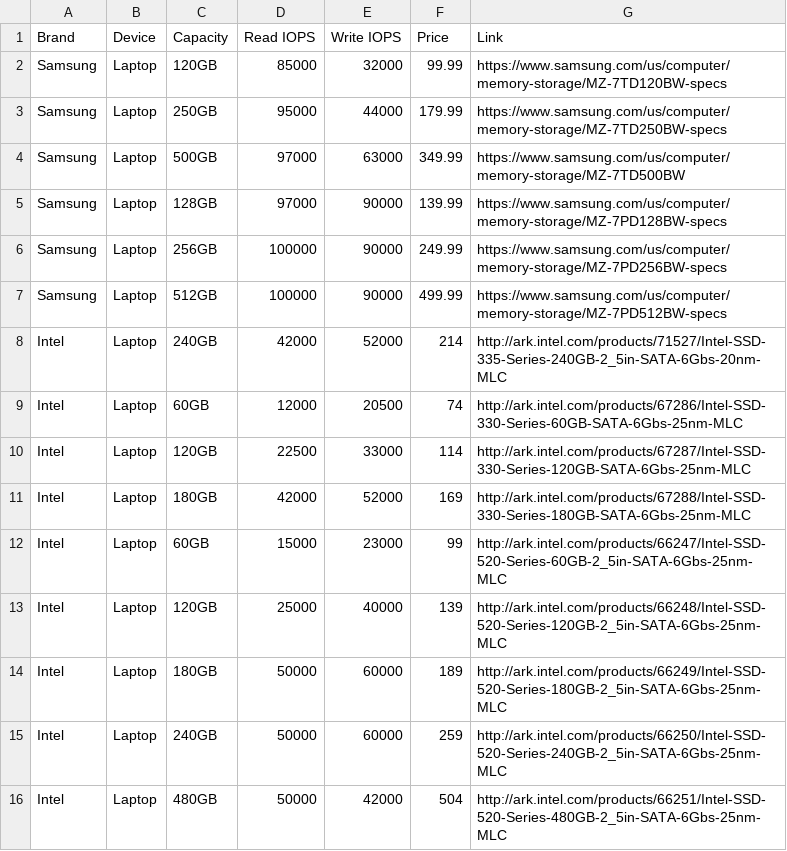
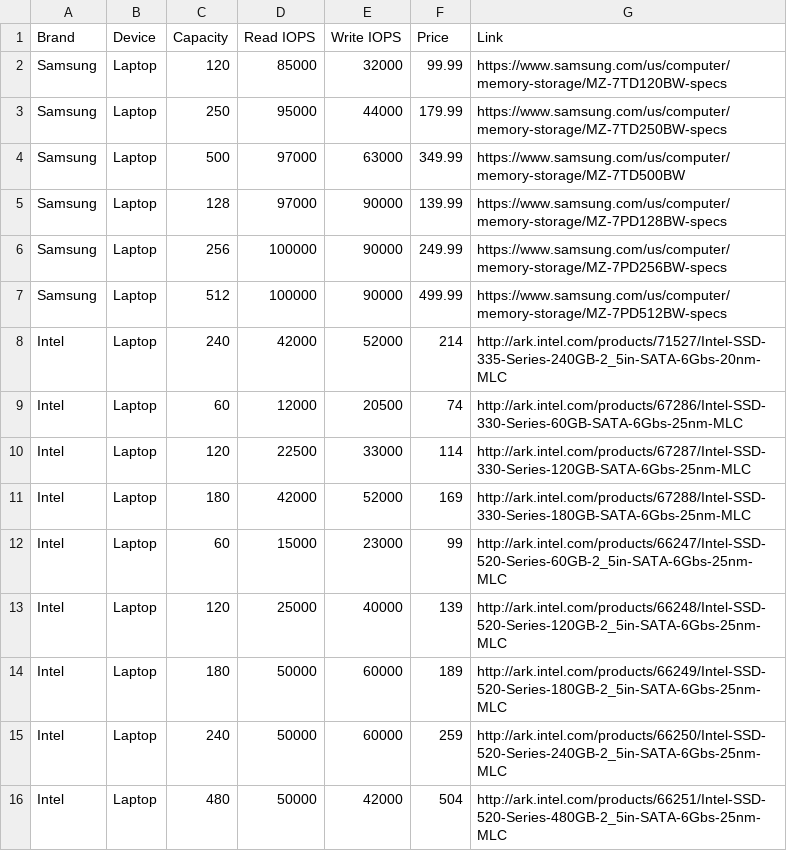
Before and after one commit to apasricha/kVMTrace-utils, a CSV file: database/SSD.csv, drawn as a sheet.

Commit message:
Update SSD.csv

```diff
--- a/database/SSD.csv
+++ b/database/SSD.csv
@@ -1,16 +1,16 @@
 Brand,Device,Capacity,Read IOPS,Write IOPS,Price,Link,
-Samsung,Laptop,120GB,85000,32000,99.99,https://www.samsung.com/us/computer/memory-storage/MZ-7TD120BW-specs,
-Samsung,Laptop,250GB,95000,44000,179.99,https://www.samsung.com/us/computer/memory-storage/MZ-7TD250BW-specs,
-Samsung,Laptop,500GB,97000,63000,349.99,https://www.samsung.com/us/computer/memory-storage/MZ-7TD500BW,
-Samsung,Laptop,128GB,97000,90000,139.99,https://www.samsung.com/us/computer/memory-storage/MZ-7PD128BW-specs,
-Samsung,Laptop,256GB,100000,90000,249.99,https://www.samsung.com/us/computer/memory-storage/MZ-7PD256BW-specs,
-Samsung,Laptop,512GB,100000,90000,499.99,https://www.samsung.com/us/computer/memory-storage/MZ-7PD512BW-specs,
-Intel,Laptop,240GB,42000,52000,214,http://ark.intel.com/products/71527/Intel-SSD-335-Series-240GB-2_5in-SATA-6Gbs-20nm-MLC,
-Intel,Laptop,60GB,12000,20500,74,http://ark.intel.com/products/67286/Intel-SSD-330-Series-60GB-SATA-6Gbs-25nm-MLC,
-Intel,Laptop,120GB,22500,33000,114,http://ark.intel.com/products/67287/Intel-SSD-330-Series-120GB-SATA-6Gbs-25nm-MLC,
-Intel,Laptop,180GB,42000,52000,169,http://ark.intel.com/products/67288/Intel-SSD-330-Series-180GB-SATA-6Gbs-25nm-MLC,
-Intel,Laptop,60GB,15000,23000,99,http://ark.intel.com/products/66247/Intel-SSD-520-Series-60GB-2_5in-SATA-6Gbs-25nm-MLC,
-Intel,Laptop,120GB,25000,40000,139,http://ark.intel.com/products/66248/Intel-SSD-520-Series-120GB-2_5in-SATA-6Gbs-25nm-MLC,
-Intel,Laptop,180GB,50000,60000,189,http://ark.intel.com/products/66249/Intel-SSD-520-Series-180GB-2_5in-SATA-6Gbs-25nm-MLC,
-Intel,Laptop,240GB,50000,60000,259,http://ark.intel.com/products/66250/Intel-SSD-520-Series-240GB-2_5in-SATA-6Gbs-25nm-MLC,
-Intel,Laptop,480GB,50000,42000,504,http://ark.intel.com/products/66251/Intel-SSD-520-Series-480GB-2_5in-SATA-6Gbs-25nm-MLC,
+Samsung,Laptop,120,85000,32000,99.99,https://www.samsung.com/us/computer/memory-storage/MZ-7TD120BW-specs,
+Samsung,Laptop,250,95000,44000,179.99,https://www.samsung.com/us/computer/memory-storage/MZ-7TD250BW-specs,
+Samsung,Laptop,500,97000,63000,349.99,https://www.samsung.com/us/computer/memory-storage/MZ-7TD500BW,
+Samsung,Laptop,128,97000,90000,139.99,https://www.samsung.com/us/computer/memory-storage/MZ-7PD128BW-specs,
+Samsung,Laptop,256,100000,90000,249.99,https://www.samsung.com/us/computer/memory-storage/MZ-7PD256BW-specs,
+Samsung,Laptop,512,100000,90000,499.99,https://www.samsung.com/us/computer/memory-storage/MZ-7PD512BW-specs,
+Intel,Laptop,240,42000,52000,214,http://ark.intel.com/products/71527/Intel-SSD-335-Series-240GB-2_5in-SATA-6Gbs-20nm-MLC,
+Intel,Laptop,60,12000,20500,74,http://ark.intel.com/products/67286/Intel-SSD-330-Series-60GB-SATA-6Gbs-25nm-MLC,
+Intel,Laptop,120,22500,33000,114,http://ark.intel.com/products/67287/Intel-SSD-330-Series-120GB-SATA-6Gbs-25nm-MLC,
+Intel,Laptop,180,42000,52000,169,http://ark.intel.com/products/67288/Intel-SSD-330-Series-180GB-SATA-6Gbs-25nm-MLC,
+Intel,Laptop,60,15000,23000,99,http://ark.intel.com/products/66247/Intel-SSD-520-Series-60GB-2_5in-SATA-6Gbs-25nm-MLC,
+Intel,Laptop,120,25000,40000,139,http://ark.intel.com/products/66248/Intel-SSD-520-Series-120GB-2_5in-SATA-6Gbs-25nm-MLC,
+Intel,Laptop,180,50000,60000,189,http://ark.intel.com/products/66249/Intel-SSD-520-Series-180GB-2_5in-SATA-6Gbs-25nm-MLC,
+Intel,Laptop,240,50000,60000,259,http://ark.intel.com/products/66250/Intel-SSD-520-Series-240GB-2_5in-SATA-6Gbs-25nm-MLC,
+Intel,Laptop,480,50000,42000,504,http://ark.intel.com/products/66251/Intel-SSD-520-Series-480GB-2_5in-SATA-6Gbs-25nm-MLC,
```
